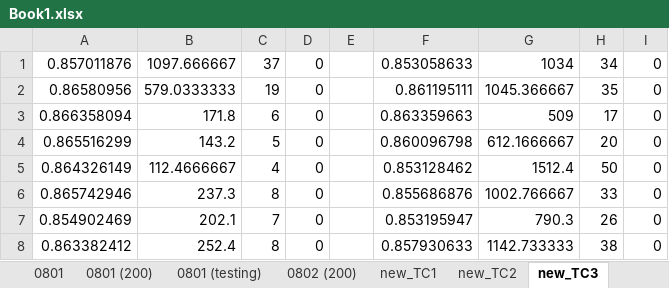
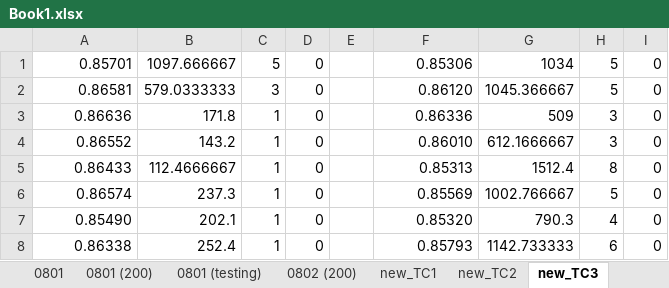
Before and after one commit to chenwangnida/Experiment-Results, an Excel workbook: GA4Robust/Book1.xlsx, sheet new_TC3, drawn as a sheet; only a part is shown; values as stored, in another font and other column widths than the file's, no borders; the diff covers the shown part only; the diff names each change by its address in the sheet, - before the commit and + after, or states it on an @@ line.

```diff
--- a/GA4Robust/Book1.xlsx (sheet new_TC3)
+++ b/GA4Robust/Book1.xlsx (sheet new_TC3)
-A1: 0.857011876
+A1: 0.85701
-C1: 37
+C1: 5
-F1: 0.853058633
+F1: 0.85306
-H1: 34
+H1: 5
-A2: 0.86580956
+A2: 0.86581
-C2: 19
+C2: 3
-F2: 0.861195111
+F2: 0.86120
-H2: 35
+H2: 5
-A3: 0.866358094
+A3: 0.86636
-C3: 6
+C3: 1
-F3: 0.863359663
+F3: 0.86336
-H3: 17
+H3: 3
-A4: 0.865516299
+A4: 0.86552
-C4: 5
+C4: 1
-F4: 0.860096798
+F4: 0.86010
-H4: 20
+H4: 3
-A5: 0.864326149
+A5: 0.86433
-C5: 4
+C5: 1
-F5: 0.853128462
+F5: 0.85313
-H5: 50
+H5: 8
-A6: 0.865742946
+A6: 0.86574
-C6: 8
+C6: 1
-F6: 0.855686876
+F6: 0.85569
-H6: 33
+H6: 5
-A7: 0.854902469
+A7: 0.85490
-C7: 7
+C7: 1
-F7: 0.853195947
+F7: 0.85320
-H7: 26
+H7: 4
-A8: 0.863382412
+A8: 0.86338
-C8: 8
+C8: 1
-F8: 0.857930633
+F8: 0.85793
-H8: 38
+H8: 6
```
Also changed, not shown: 2 added rows, 2 removed rows and 88 edited cells elsewhere in this sheet, sheet new_TC4, sheet new_TC5, sheet new_TC2, sheet new_TC1, 2 other files.
